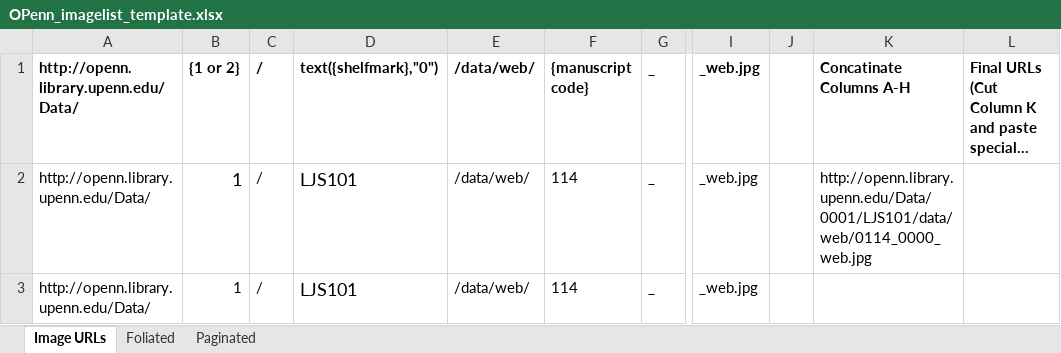
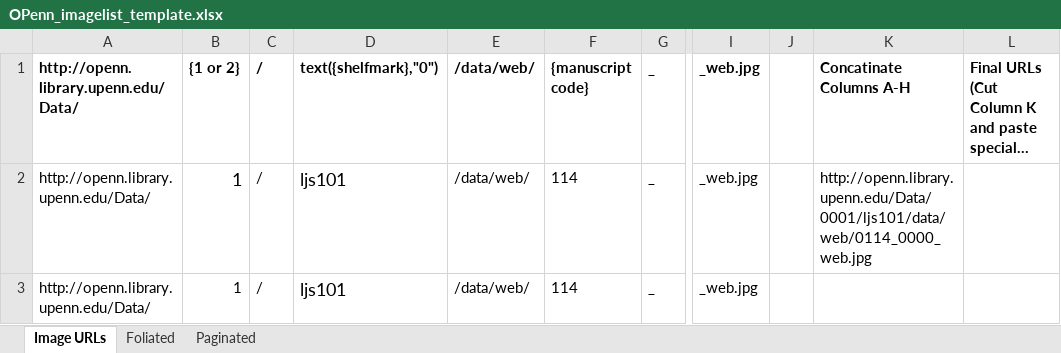
Before and after one commit to KislakCenter/VisColl, an Excel workbook: data/OPenn_imagelist_template.xlsx, sheet Image URLs, drawn as a sheet; only a part is shown, gaps mark what is left out; long unchanged cells end in …; values as stored, in another font and other column widths than the file's, no borders; the diff names each change by its address in the sheet, - before the commit and + after, or states it on an @@ line.

Commit message:
minor mods to template

```diff
--- a/data/OPenn_imagelist_template.xlsx (sheet Image URLs)
+++ b/data/OPenn_imagelist_template.xlsx (sheet Image URLs)
-D2:D3: LJS101
+D2:D3: ljs101
-K2: http://openn.library.upenn.edu/Data/0001/LJS101/data/web/0114_0000_web.jpg
+K2: http://openn.library.upenn.edu/Data/0001/ljs101/data/web/0114_0000_web.jpg
```
